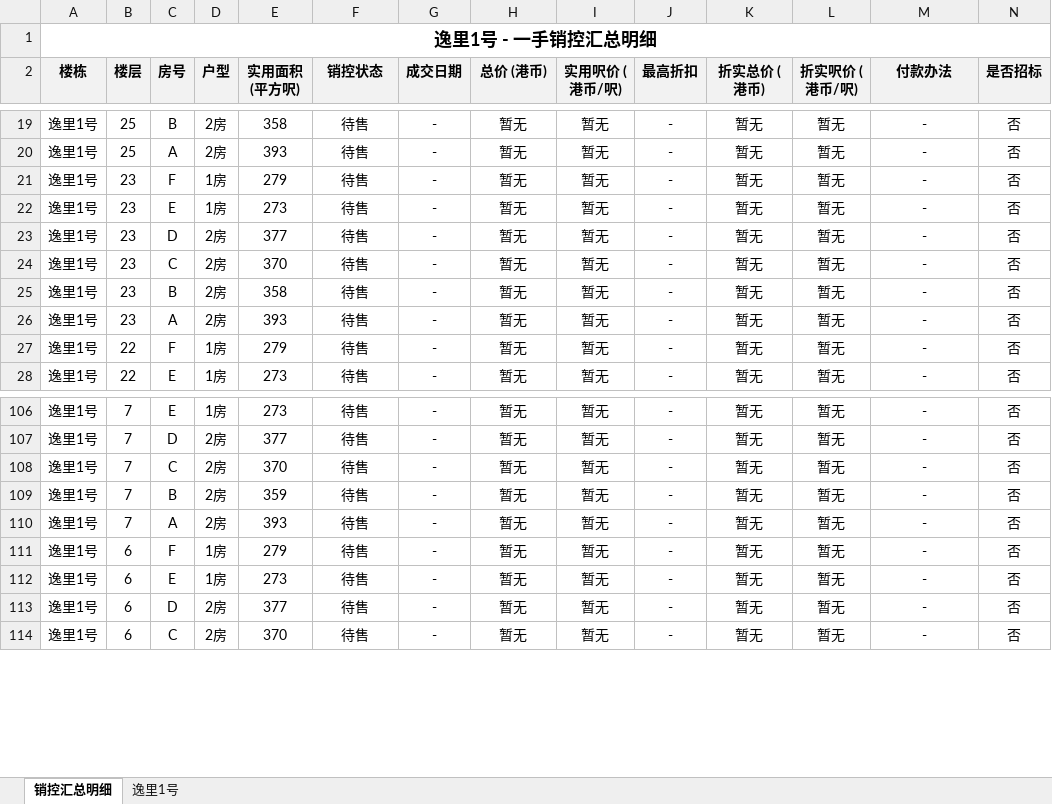
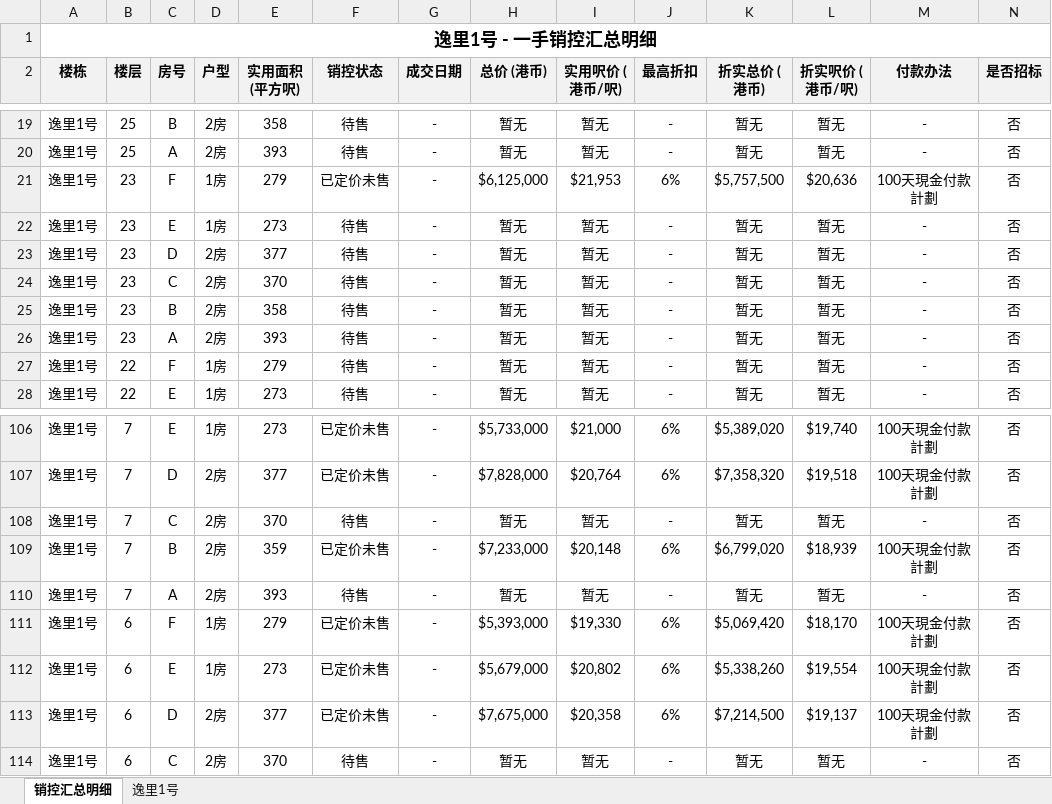
Before and after one commit to neil-studio/hk, an Excel workbook: files/九龙-旺角-逸里1号.xlsx, sheet 销控汇总明细, drawn as a sheet; only a part is shown, gaps mark what is left out; values as stored, in another font and other column widths than the file's, no borders; the diff covers the shown part only; the diff names each change by its address in the sheet, - before the commit and + after, or states it on an @@ line.

```diff
--- a/files/九龙-旺角-逸里1号.xlsx (sheet 销控汇总明细)
+++ b/files/九龙-旺角-逸里1号.xlsx (sheet 销控汇总明细)
-F21 (销控状态): 待售
+F21 (销控状态): 已定价未售
-H21 (总价 (港币)): 暂无
+H21 (总价 (港币)): $6,125,000
-I21 (实用呎价 (港币/呎)): 暂无
+I21 (实用呎价 (港币/呎)): $21,953
-J21 (最高折扣): -
+J21 (最高折扣): 6%
-K21 (折实总价 (港币)): 暂无
+K21 (折实总价 (港币)): $5,757,500
-L21 (折实呎价 (港币/呎)): 暂无
+L21 (折实呎价 (港币/呎)): $20,636
-M21 (付款办法): -
+M21 (付款办法): 100天現金付款計劃
-F106:F107 (销控状态): 待售
+F106:F107 (销控状态): 已定价未售
-H106 (总价 (港币)): 暂无
+H106 (总价 (港币)): $5,733,000
-I106 (实用呎价 (港币/呎)): 暂无
+I106 (实用呎价 (港币/呎)): $21,000
-J106:J107 (最高折扣): -
+J106:J107 (最高折扣): 6%
-K106 (折实总价 (港币)): 暂无
+K106 (折实总价 (港币)): $5,389,020
-L106 (折实呎价 (港币/呎)): 暂无
+L106 (折实呎价 (港币/呎)): $19,740
-M106:M107 (付款办法): -
+M106:M107 (付款办法): 100天現金付款計劃
-H107 (总价 (港币)): 暂无
+H107 (总价 (港币)): $7,828,000
-I107 (实用呎价 (港币/呎)): 暂无
+I107 (实用呎价 (港币/呎)): $20,764
-K107 (折实总价 (港币)): 暂无
+K107 (折实总价 (港币)): $7,358,320
-L107 (折实呎价 (港币/呎)): 暂无
+L107 (折实呎价 (港币/呎)): $19,518
-F109 (销控状态): 待售
+F109 (销控状态): 已定价未售
-H109 (总价 (港币)): 暂无
+H109 (总价 (港币)): $7,233,000
-I109 (实用呎价 (港币/呎)): 暂无
+I109 (实用呎价 (港币/呎)): $20,148
-J109 (最高折扣): -
+J109 (最高折扣): 6%
-K109 (折实总价 (港币)): 暂无
+K109 (折实总价 (港币)): $6,799,020
-L109 (折实呎价 (港币/呎)): 暂无
+L109 (折实呎价 (港币/呎)): $18,939
-M109 (付款办法): -
+M109 (付款办法): 100天現金付款計劃
-F111:F113 (销控状态): 待售
+F111:F113 (销控状态): 已定价未售
-H111 (总价 (港币)): 暂无
+H111 (总价 (港币)): $5,393,000
-I111 (实用呎价 (港币/呎)): 暂无
+I111 (实用呎价 (港币/呎)): $19,330
-J111:J113 (最高折扣): -
+J111:J113 (最高折扣): 6%
-K111 (折实总价 (港币)): 暂无
+K111 (折实总价 (港币)): $5,069,420
-L111 (折实呎价 (港币/呎)): 暂无
+L111 (折实呎价 (港币/呎)): $18,170
-M111:M113 (付款办法): -
+M111:M113 (付款办法): 100天現金付款計劃
-H112 (总价 (港币)): 暂无
+H112 (总价 (港币)): $5,679,000
-I112 (实用呎价 (港币/呎)): 暂无
+I112 (实用呎价 (港币/呎)): $20,802
-K112 (折实总价 (港币)): 暂无
+K112 (折实总价 (港币)): $5,338,260
-L112 (折实呎价 (港币/呎)): 暂无
+L112 (折实呎价 (港币/呎)): $19,554
-H113 (总价 (港币)): 暂无
+H113 (总价 (港币)): $7,675,000
-I113 (实用呎价 (港币/呎)): 暂无
+I113 (实用呎价 (港币/呎)): $20,358
-K113 (折实总价 (港币)): 暂无
+K113 (折实总价 (港币)): $7,214,500
-L113 (折实呎价 (港币/呎)): 暂无
+L113 (折实呎价 (港币/呎)): $19,137
```
Also changed, not shown: 301 edited cells elsewhere in this sheet, sheet 逸里1号, web/files/九龙-旺角-逸里1号.xlsx, 九龙-旺角-逸里1号/逸里1号_销控明细表.xlsx, 9 other files.
